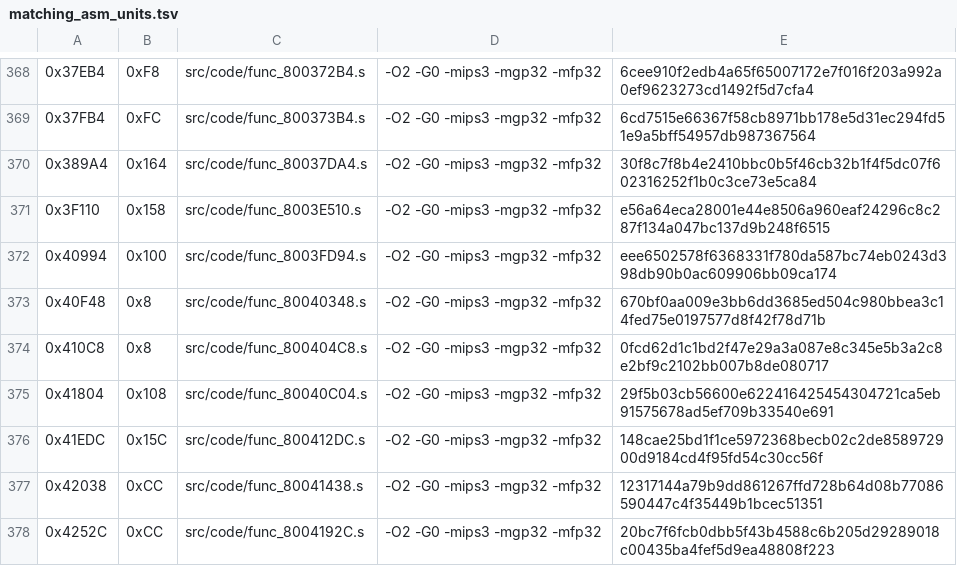
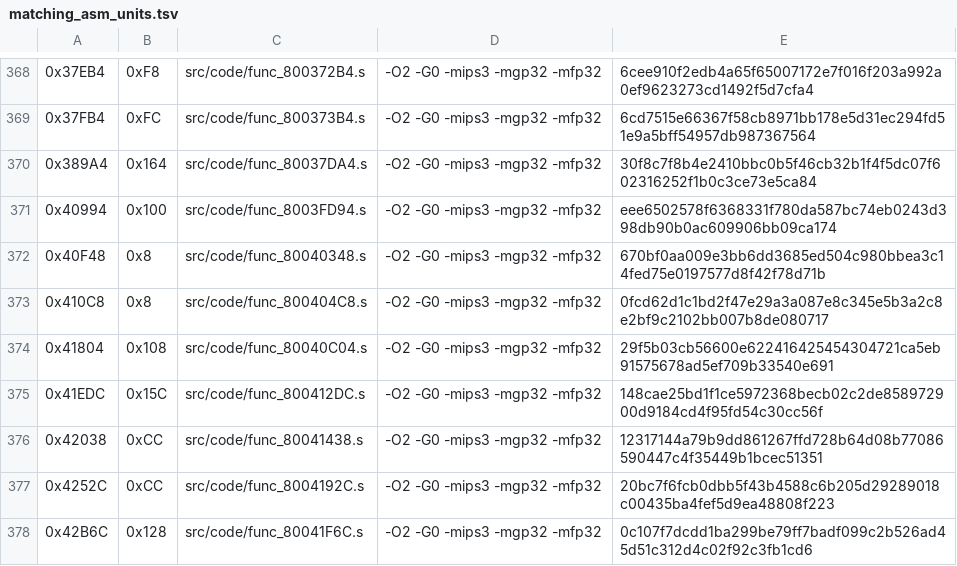
Before and after one commit to TheGh0stShip/Madden-64, a TSV file: config/us/matching_asm_units.tsv, drawn as a sheet; only a part is shown, gaps mark what is left out; the shorter side is filled out with more unchanged rows; the diff names each change by its address in the sheet, - before the commit and + after, or states it on an @@ line.

```diff
--- a/config/us/matching_asm_units.tsv
+++ b/config/us/matching_asm_units.tsv
-row 371: 0x3F110 | 0x158 | src/code/func_8003E510.s | -O2 -G0 -mips3 -mgp32 -mfp32 | e56a64eca28001e44e8506a960eaf24296c8c287f134a047bc137d9b248f6515
```
Also changed, not shown: config/us/matching_kmc_units.tsv, 7 other files.
